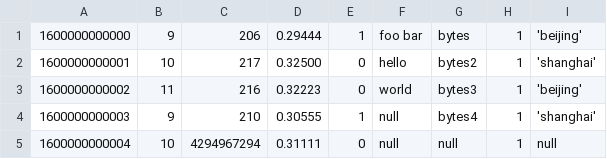
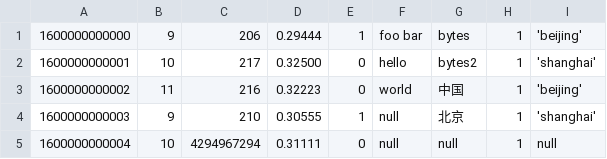
Before and after one commit to sangshuduo/avrotool, a CSV file: sampledata/data.csv, drawn as a sheet.

Commit message:
change few words to Chinese

```diff
--- a/sampledata/data.csv
+++ b/sampledata/data.csv
@@ -2,4 +2,4 @@
 1600000000001,10,217,0.32500,0,"hello", "bytes2", 1,'shanghai'
-1600000000002,11,216,0.32223,0,"world", "bytes3", 1,'beijing'
-1600000000003,9,210,0.30555,1,null, "bytes4", 1,'shanghai'
+1600000000002,11,216,0.32223,0,"world", "中国", 1,'beijing'
+1600000000003,9,210,0.30555,1,null, "北京", 1,'shanghai'
 1600000000004,10,4294967294,0.31111,0,null, null, 1,null
```
